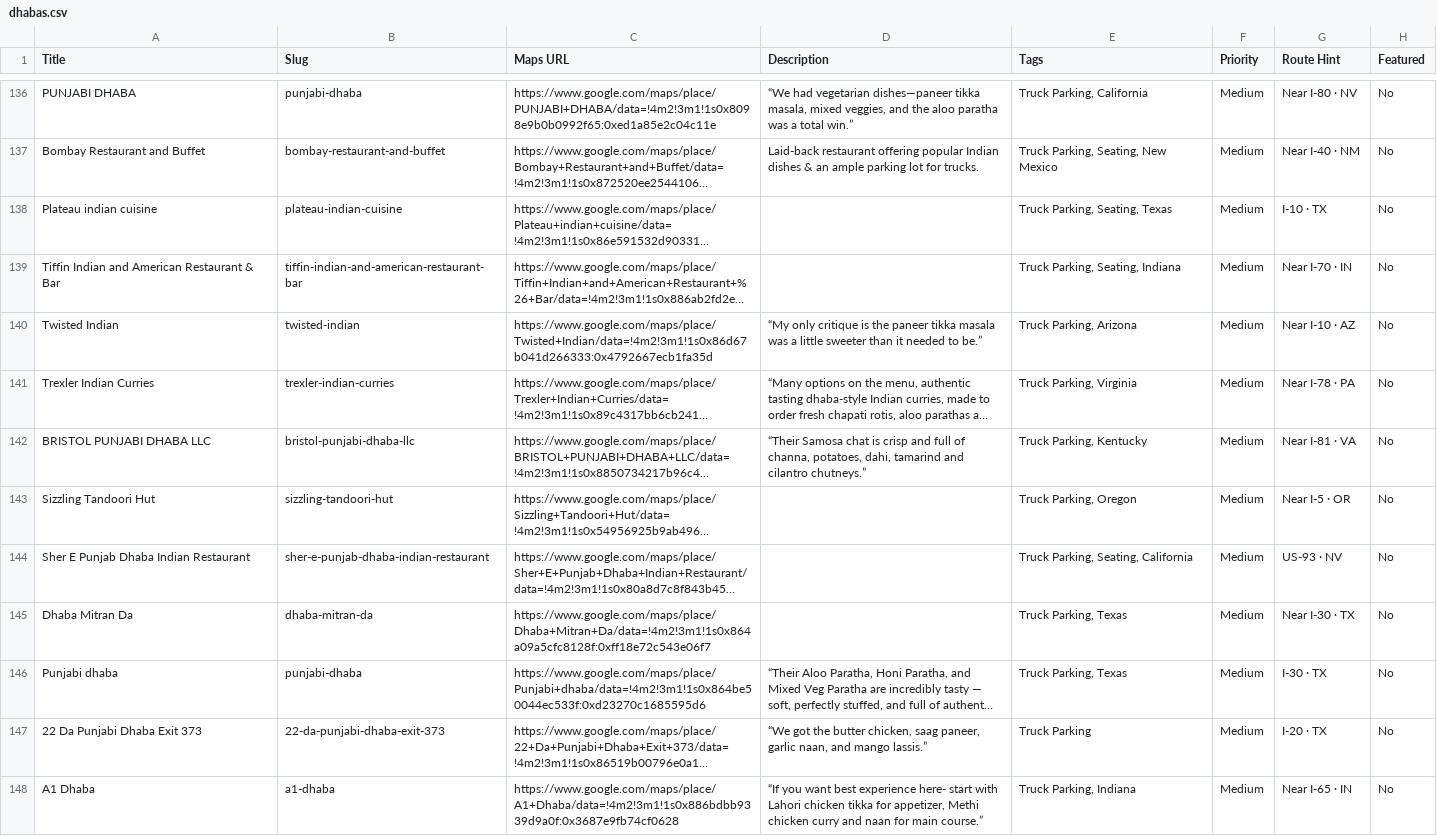
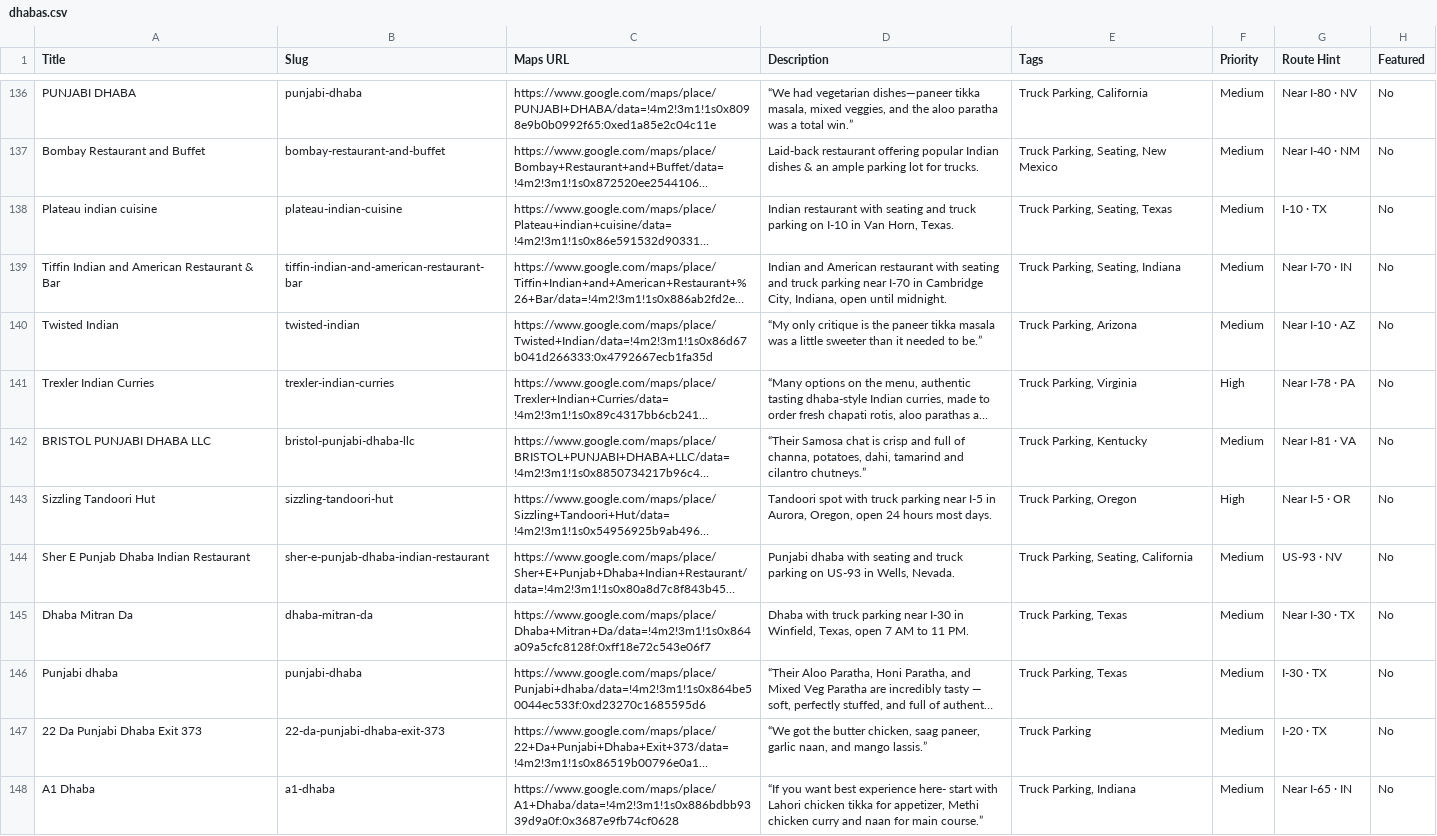
Before and after one commit to ankeetrg/DhabaRoute, a CSV file: data/dhabas.csv, drawn as a sheet; only a part is shown, gaps mark what is left out; long unchanged cells end in …; the diff covers the shown part only; the diff names each change by its address in the sheet, - before the commit and + after, or states it on an @@ line.

```diff
--- a/data/dhabas.csv
+++ b/data/dhabas.csv
-D138 (Description): (empty)
+D138 (Description): Indian restaurant with seating and truck parking on I-10 in Van Horn, Texas.
-D139 (Description): (empty)
+D139 (Description): Indian and American restaurant with seating and truck parking near I-70 in Cambridge City, Indiana, open until midnight.
-F141 (Priority): Medium
+F141 (Priority): High
-D143 (Description): (empty)
+D143 (Description): Tandoori spot with truck parking near I-5 in Aurora, Oregon, open 24 hours most days.
-F143 (Priority): Medium
+F143 (Priority): High
-D144 (Description): (empty)
+D144 (Description): Punjabi dhaba with seating and truck parking on US-93 in Wells, Nevada.
-D145 (Description): (empty)
+D145 (Description): Dhaba with truck parking near I-30 in Winfield, Texas, open 7 AM to 11 PM.
```
Also changed, not shown: 67 edited cells elsewhere in this file, 8 other files.
